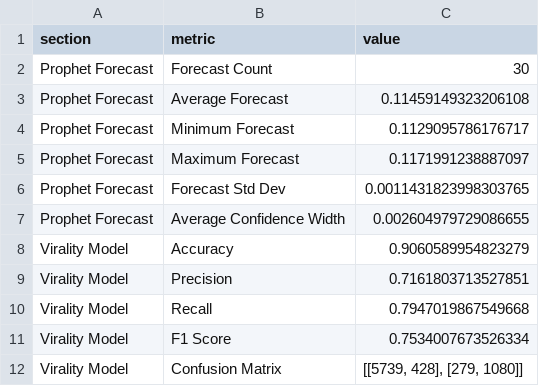
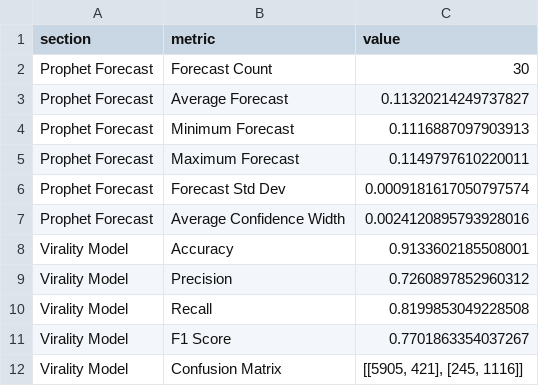
Before and after one commit to ank17a-5/India-Trend-Radar, a CSV file: data/reports/model_metrics.csv, drawn as a sheet; only a part is shown; the diff covers the shown part only.

```diff
--- a/data/reports/model_metrics.csv
+++ b/data/reports/model_metrics.csv
@@ -2,11 +2,11 @@
 Prophet Forecast,Forecast Count,30
-Prophet Forecast,Average Forecast,0.11459149323206108
-Prophet Forecast,Minimum Forecast,0.1129095786176717
-Prophet Forecast,Maximum Forecast,0.1171991238887097
-Prophet Forecast,Forecast Std Dev,0.0011431823998303765
-Prophet Forecast,Average Confidence Width,0.002604979729086655
-Virality Model,Accuracy,0.9060589954823279
-Virality Model,Precision,0.7161803713527851
-Virality Model,Recall,0.7947019867549668
-Virality Model,F1 Score,0.7534007673526334
-Virality Model,Confusion Matrix,"[[5739, 428], [279, 1080]]"
+Prophet Forecast,Average Forecast,0.11320214249737827
+Prophet Forecast,Minimum Forecast,0.1116887097903913
+Prophet Forecast,Maximum Forecast,0.1149797610220011
+Prophet Forecast,Forecast Std Dev,0.0009181617050797574
+Prophet Forecast,Average Confidence Width,0.0024120895793928016
+Virality Model,Accuracy,0.9133602185508001
+Virality Model,Precision,0.7260897852960312
+Virality Model,Recall,0.8199853049228508
+Virality Model,F1 Score,0.7701863354037267
+Virality Model,Confusion Matrix,"[[5905, 421], [245, 1116]]"
```
Also changed, not shown: 8 edited cells elsewhere in this file, data/cleaned/google_trends_clean.csv, data/predictions/prophet_predictions.csv, 16 other files.
